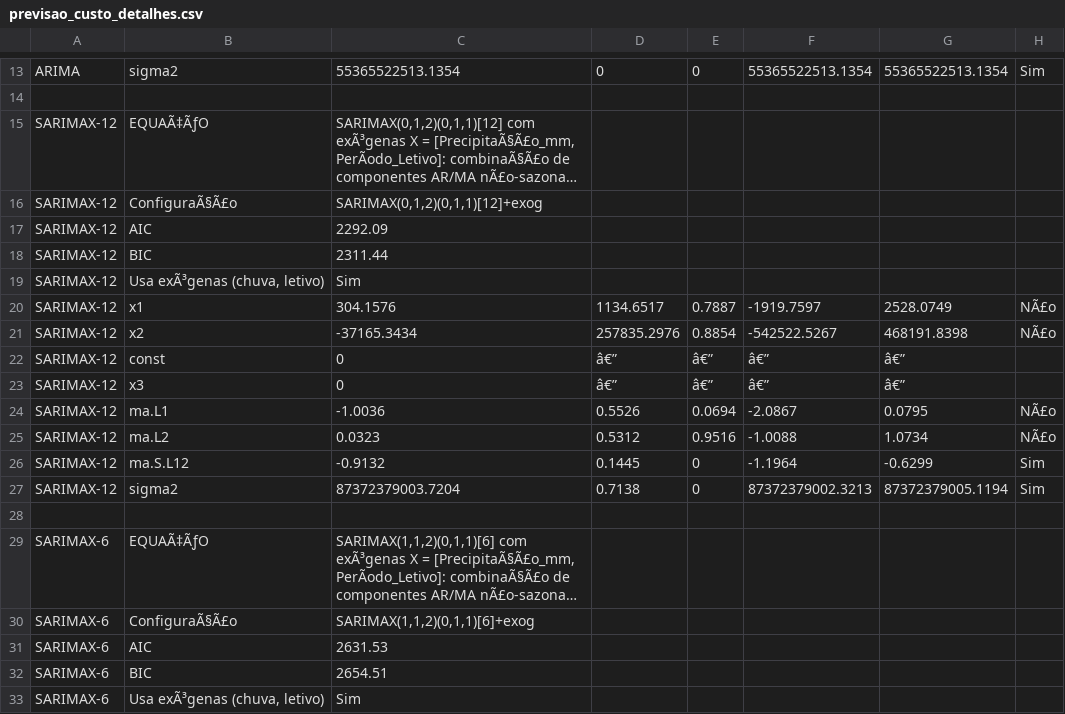
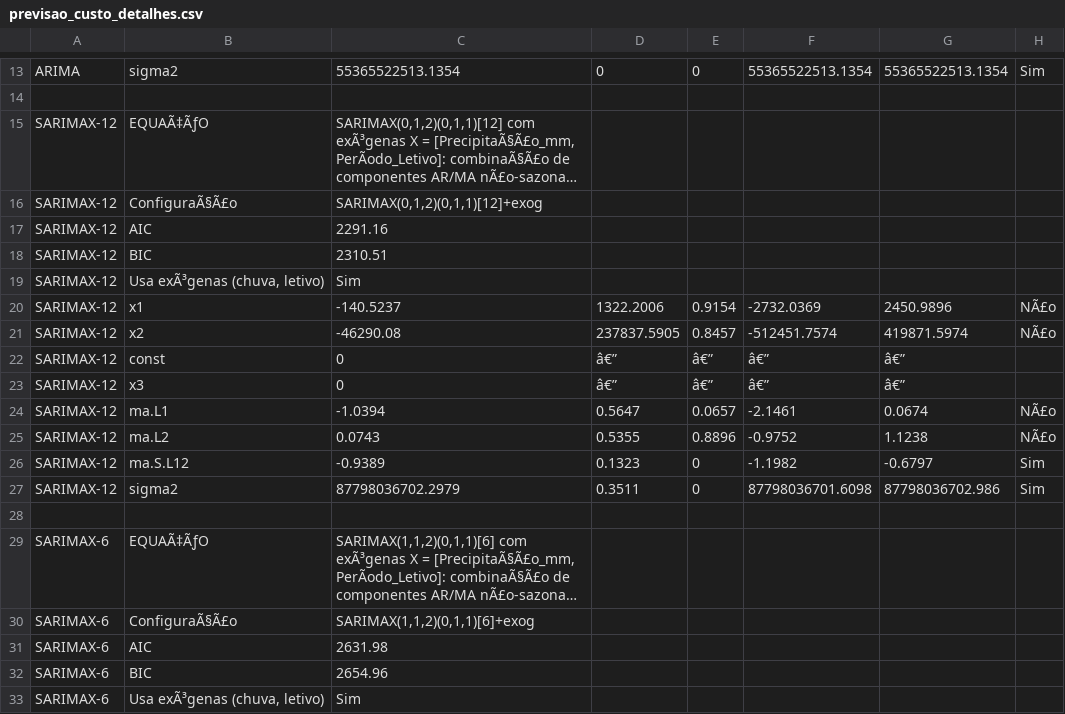
Before and after one commit to adinailson88/malha-previsao-custos, a CSV file: dados_csv/previsao_custo_detalhes.csv, drawn as a sheet; only a part is shown, gaps mark what is left out; long unchanged cells end in …; the diff covers the shown part only; the diff names each change by its address in the sheet, - before the commit and + after, or states it on an @@ line.

```diff
--- a/dados_csv/previsao_custo_detalhes.csv
+++ b/dados_csv/previsao_custo_detalhes.csv
-C17: 2292.09
+C17: 2291.16
-C18: 2311.44
+C18: 2310.51
-C20: 304.1576
+C20: -140.5237
-D20: 1134.6517
+D20: 1322.2006
-E20: 0.7887
+E20: 0.9154
-F20: -1919.7597
+F20: -2732.0369
-G20: 2528.0749
+G20: 2450.9896
-C21: -37165.3434
+C21: -46290.08
-D21: 257835.2976
+D21: 237837.5905
-E21: 0.8854
+E21: 0.8457
-F21: -542522.5267
+F21: -512451.7574
-G21: 468191.8398
+G21: 419871.5974
-C24: -1.0036
+C24: -1.0394
-D24: 0.5526
+D24: 0.5647
-E24: 0.0694
+E24: 0.0657
-F24: -2.0867
+F24: -2.1461
-G24: 0.0795
+G24: 0.0674
-C25: 0.0323
+C25: 0.0743
-D25: 0.5312
+D25: 0.5355
-E25: 0.9516
+E25: 0.8896
-F25: -1.0088
+F25: -0.9752
-G25: 1.0734
+G25: 1.1238
-C26: -0.9132
+C26: -0.9389
-D26: 0.1445
+D26: 0.1323
-F26: -1.1964
+F26: -1.1982
-G26: -0.6299
+G26: -0.6797
-C27: 87372379003.7204
+C27: 87798036702.2979
-D27: 0.7138
+D27: 0.3511
-F27: 87372379002.3213
+F27: 87798036701.6098
-G27: 87372379005.1194
+G27: 87798036702.986
-C31: 2631.53
+C31: 2631.98
-C32: 2654.51
+C32: 2654.96
```
Also changed, not shown: 3 added rows, 3 removed rows and 79 edited cells elsewhere in this file, dados_csv/contexto_sazonal.csv, dados_csv/previsao_custo_incertezas.csv, 6 other files.
